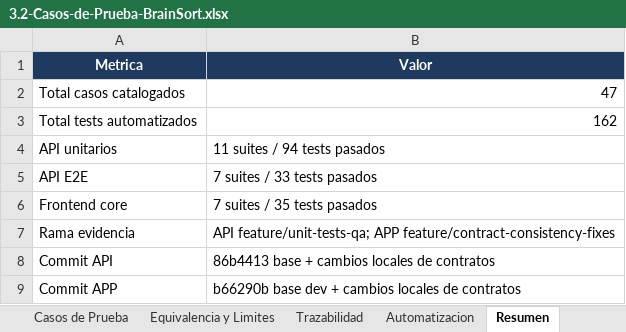
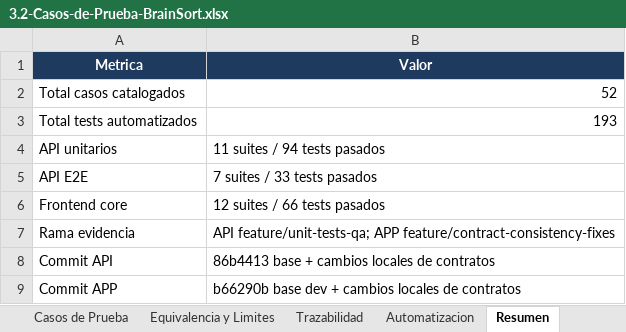
Before and after one commit to BrainSort/brainsort-specs, an Excel workbook: pruebas/3.2-Casos-de-Prueba-BrainSort.xlsx, sheet Resumen, drawn as a sheet; values as stored, in another font and other column widths than the file's, no borders; the diff names each change by its address in the sheet, - before the commit and + after, or states it on an @@ line.

```diff
--- a/pruebas/3.2-Casos-de-Prueba-BrainSort.xlsx (sheet Resumen)
+++ b/pruebas/3.2-Casos-de-Prueba-BrainSort.xlsx (sheet Resumen)
-B2 (Valor): 47
+B2 (Valor): 52
-B3 (Valor): 162
+B3 (Valor): 193
-B6 (Valor): 7 suites / 35 tests pasados
+B6 (Valor): 12 suites / 66 tests pasados
```
Also changed, not shown: sheet Casos de Prueba, sheet Automatizacion, sheet Trazabilidad, pruebas/3.3-Informe-de-Prueba-BrainSort.xlsx, pruebas/ejemplos/3.2-Casos-de-Prueba-EJEMPLO.xlsx, 10 other files.
